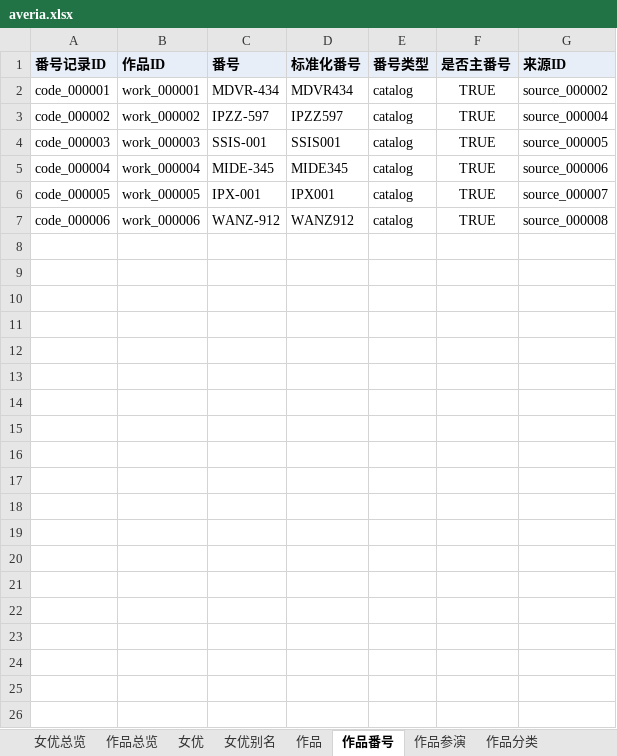
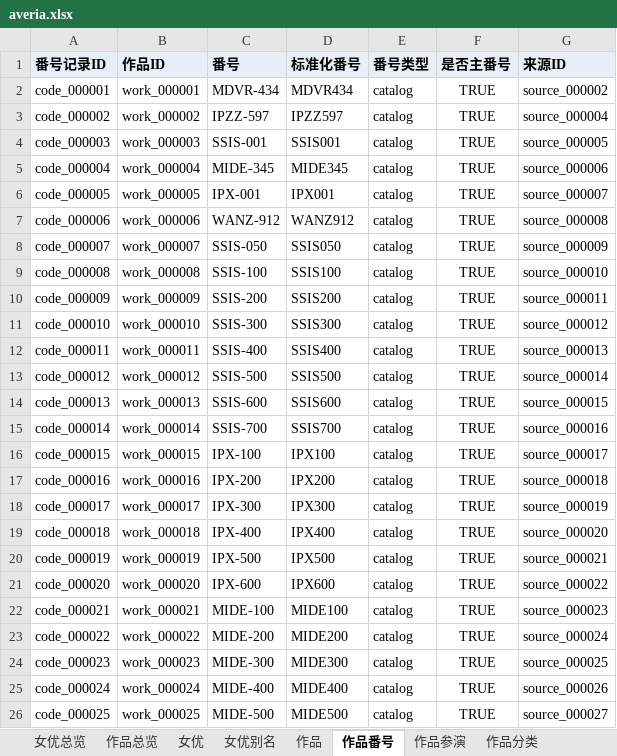
Before and after one commit to MagicBude/Averia, an Excel workbook: exports/xlsx/averia.xlsx, sheet 作品番号, drawn as a sheet; only a part is shown; values as stored, in another font and other column widths than the file's, no borders; the diff covers the shown part only; the diff names each change by its address in the sheet, - before the commit and + after, or states it on an @@ line.

Commit message:
data(ingest): 经 MetaTube 灌入 39 部作品与 34 位女优
来源：本地 metatube-server，覆盖 JavBus 厂牌番号（SSIS/IPX/MIDE/WANZ/PRED/PPPD/
IPZZ/SNIS/ABP/ABA）与三家标签站原生番号（HEYZO、10musume、Caribbeancom）。

增量：作品 +39、番号 +39、参演关系 +39、分类关系 +305、导演关系 +25、
女优 +34（共享女优已按精确姓名合并）、来源记录 +39、字段观察 +608、
分类 +69/+8/+19/+5/+17（genre/maker/series/label/director）。

女优 ID 区间 actress_000001–000041 连续无空洞，无重名实体；
validate-data 通过（16 个数据集 1483 行），pnpm check 95 项测试全绿；
已同步重新生成 exports/json（17 个）与 exports/xlsx/averia.xlsx。

```diff
--- a/exports/xlsx/averia.xlsx (sheet 作品番号)
+++ b/exports/xlsx/averia.xlsx (sheet 作品番号)
+row 8: code_000007 | work_000007 | SSIS-050 | SSIS050 | catalog | TRUE | source_000009
+row 9: code_000008 | work_000008 | SSIS-100 | SSIS100 | catalog | TRUE | source_000010
+row 10: code_000009 | work_000009 | SSIS-200 | SSIS200 | catalog | TRUE | source_000011
+row 11: code_000010 | work_000010 | SSIS-300 | SSIS300 | catalog | TRUE | source_000012
+row 12: code_000011 | work_000011 | SSIS-400 | SSIS400 | catalog | TRUE | source_000013
+row 13: code_000012 | work_000012 | SSIS-500 | SSIS500 | catalog | TRUE | source_000014
+row 14: code_000013 | work_000013 | SSIS-600 | SSIS600 | catalog | TRUE | source_000015
+row 15: code_000014 | work_000014 | SSIS-700 | SSIS700 | catalog | TRUE | source_000016
+row 16: code_000015 | work_000015 | IPX-100 | IPX100 | catalog | TRUE | source_000017
+row 17: code_000016 | work_000016 | IPX-200 | IPX200 | catalog | TRUE | source_000018
+row 18: code_000017 | work_000017 | IPX-300 | IPX300 | catalog | TRUE | source_000019
+row 19: code_000018 | work_000018 | IPX-400 | IPX400 | catalog | TRUE | source_000020
+row 20: code_000019 | work_000019 | IPX-500 | IPX500 | catalog | TRUE | source_000021
+row 21: code_000020 | work_000020 | IPX-600 | IPX600 | catalog | TRUE | source_000022
+row 22: code_000021 | work_000021 | MIDE-100 | MIDE100 | catalog | TRUE | source_000023
+row 23: code_000022 | work_000022 | MIDE-200 | MIDE200 | catalog | TRUE | source_000024
+row 24: code_000023 | work_000023 | MIDE-300 | MIDE300 | catalog | TRUE | source_000025
+row 25: code_000024 | work_000024 | MIDE-400 | MIDE400 | catalog | TRUE | source_000026
+row 26: code_000025 | work_000025 | MIDE-500 | MIDE500 | catalog | TRUE | source_000027
```
Also changed, not shown: 20 added rows elsewhere in this sheet, sheet 作品分类, sheet 作品, sheet 作品总览, sheet 分类, sheet 数据来源, sheet 女优总览, 7 more sheets, 29 other files.
